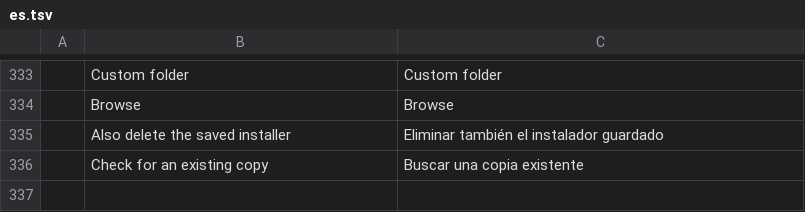
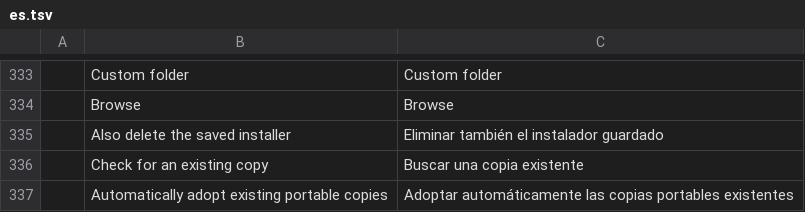
Before and after one commit to PanDuroDev/craft-launcher, a TSV file: crates/ui-egui/src/i18n/es.tsv, drawn as a sheet; only a part is shown, gaps mark what is left out; the diff names each change by its address in the sheet, - before the commit and + after, or states it on an @@ line.

```diff
--- a/crates/ui-egui/src/i18n/es.tsv
+++ b/crates/ui-egui/src/i18n/es.tsv
+row 337:  | Automatically adopt existing portable copies | Adoptar automáticamente las copias portables existentes
```
Also changed, not shown: crates/ui-egui/src/i18n/fr.tsv, crates/ui-egui/src/i18n/hu.tsv, 16 other files.
